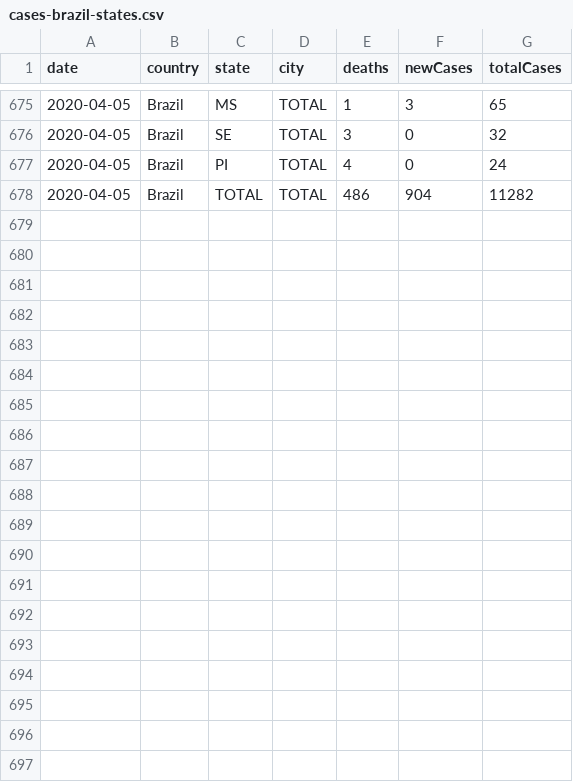
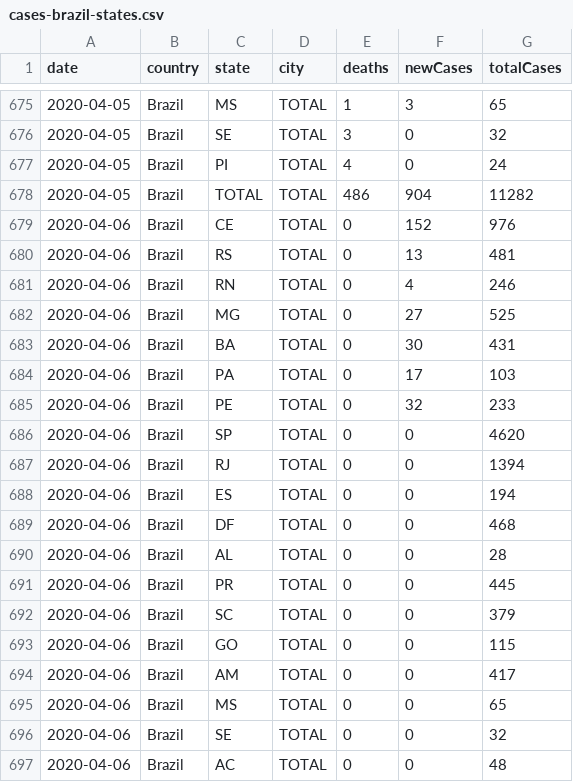
Before and after one commit to vdilego/covid19br, a CSV file: cases-brazil-states.csv, drawn as a sheet; only a part is shown, gaps mark what is left out; the diff covers the shown part only; the diff names each change by its address in the sheet, - before the commit and + after, or states it on an @@ line.

Commit message:
update cases

```diff
--- a/cases-brazil-states.csv
+++ b/cases-brazil-states.csv
+row 679: 2020-04-06 | Brazil | CE | TOTAL | 0 | 152 | 976
+row 680: 2020-04-06 | Brazil | RS | TOTAL | 0 | 13 | 481
+row 681: 2020-04-06 | Brazil | RN | TOTAL | 0 | 4 | 246
+row 682: 2020-04-06 | Brazil | MG | TOTAL | 0 | 27 | 525
+row 683: 2020-04-06 | Brazil | BA | TOTAL | 0 | 30 | 431
+row 684: 2020-04-06 | Brazil | PA | TOTAL | 0 | 17 | 103
+row 685: 2020-04-06 | Brazil | PE | TOTAL | 0 | 32 | 233
+row 686: 2020-04-06 | Brazil | SP | TOTAL | 0 | 0 | 4620
+row 687: 2020-04-06 | Brazil | RJ | TOTAL | 0 | 0 | 1394
+row 688: 2020-04-06 | Brazil | ES | TOTAL | 0 | 0 | 194
+row 689: 2020-04-06 | Brazil | DF | TOTAL | 0 | 0 | 468
+row 690: 2020-04-06 | Brazil | AL | TOTAL | 0 | 0 | 28
+row 691: 2020-04-06 | Brazil | PR | TOTAL | 0 | 0 | 445
+row 692: 2020-04-06 | Brazil | SC | TOTAL | 0 | 0 | 379
+row 693: 2020-04-06 | Brazil | GO | TOTAL | 0 | 0 | 115
+row 694: 2020-04-06 | Brazil | AM | TOTAL | 0 | 0 | 417
+row 695: 2020-04-06 | Brazil | MS | TOTAL | 0 | 0 | 65
+row 696: 2020-04-06 | Brazil | SE | TOTAL | 0 | 0 | 32
+row 697: 2020-04-06 | Brazil | AC | TOTAL | 0 | 0 | 48
```
Also changed, not shown: 9 added rows elsewhere in this file, cases-brazil-cities.csv, cases-brazil-total.csv, 3 other files.
